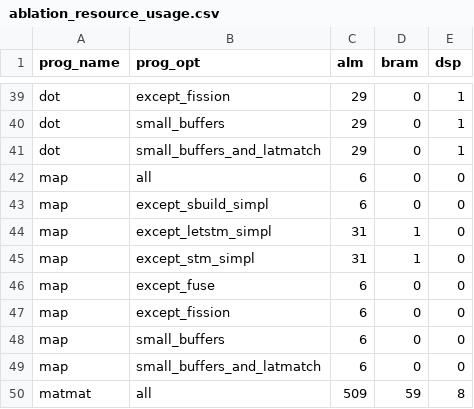
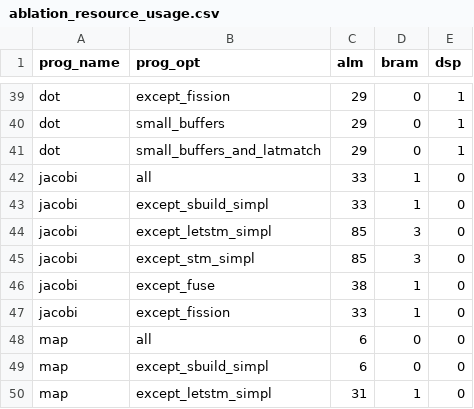
Before and after one commit to louis-hildebrand/sirop-hls, a CSV file: results/ablation_resource_usage.csv, drawn as a sheet; only a part is shown, gaps mark what is left out; the shorter side is filled out with more unchanged rows; the diff names each change by its address in the sheet, - before the commit and + after, or states it on an @@ line.

```diff
--- a/results/ablation_resource_usage.csv
+++ b/results/ablation_resource_usage.csv
+row 42: jacobi | all | 33 | 1 | 0
+row 43: jacobi | except_sbuild_simpl | 33 | 1 | 0
+row 44: jacobi | except_letstm_simpl | 85 | 3 | 0
+row 45: jacobi | except_stm_simpl | 85 | 3 | 0
+row 46: jacobi | except_fuse | 38 | 1 | 0
+row 47: jacobi | except_fission | 33 | 1 | 0
```
Also changed, not shown: results/ablation_fmax.csv, results/ablation_latency.csv, 7 other files.
